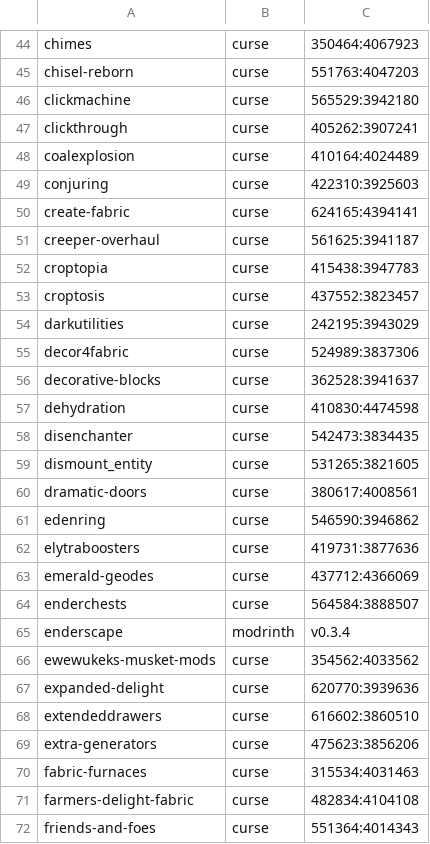
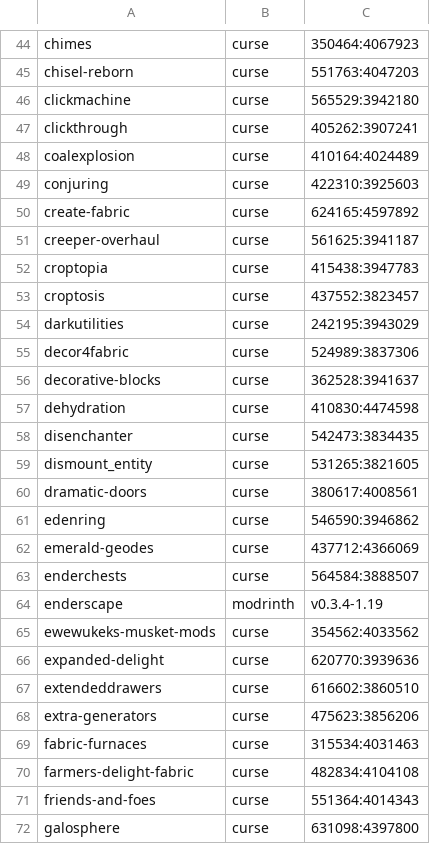
Before and after one commit to Crendgrim/DynamicCrosshairCompat, a CSV file: supported_mods.csv, drawn as a sheet; only a part is shown, gaps mark what is left out; the shorter side is filled out with more unchanged rows.

```diff
--- a/supported_mods.csv
+++ b/supported_mods.csv
@@ -49,3 +49,3 @@ coalexplosion,curse,410164:4024489
 conjuring,curse,422310:3925603
-create-fabric,curse,624165:4394141
+create-fabric,curse,624165:4597892
 creeper-overhaul,curse,561625:3941187
@@ -61,6 +61,5 @@ dramatic-doors,curse,380617:4008561
 edenring,curse,546590:3946862
-elytraboosters,curse,419731:3877636
 emerald-geodes,curse,437712:4366069
 enderchests,curse,564584:3888507
-enderscape,modrinth,v0.3.4
+enderscape,modrinth,v0.3.4-1.19
 ewewukeks-musket-mods,curse,354562:4033562
```
Also changed, not shown: 21 other files.
